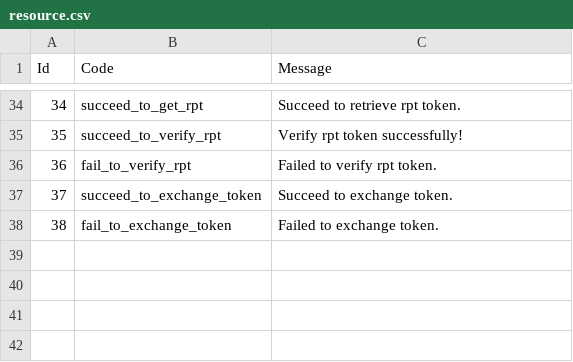
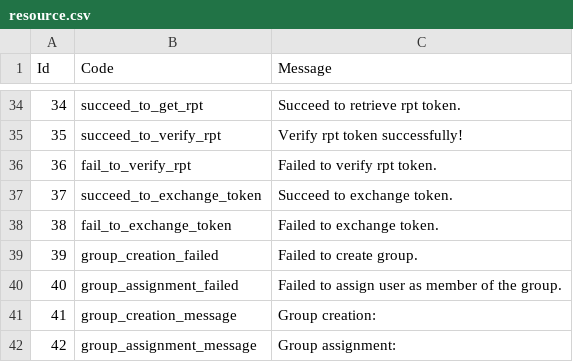
Before and after one commit to UoW-CPC/cfg-emgum-api, a CSV file: resource.csv, drawn as a sheet; only a part is shown, gaps mark what is left out.

Commit message:
feat: group create api added

```diff
--- a/resource.csv
+++ b/resource.csv
@@ -38 +38,5 @@ Id,Code,Message,
 38,fail_to_exchange_token, Failed to exchange token.
+39,group_creation_failed, Failed to create group.
+40,group_assignment_failed, Failed to assign user as member of the group.
+41,group_creation_message, Group creation:
+42,group_assignment_message, Group assignment:
```
Also changed, not shown: 2 other files.
